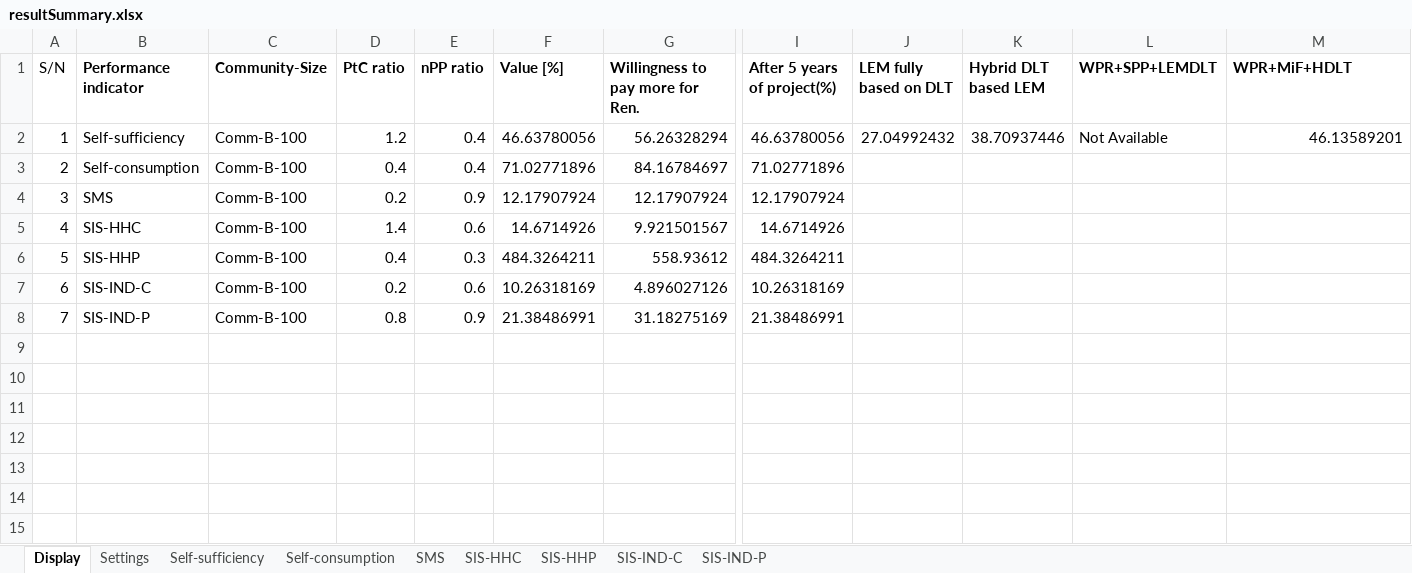
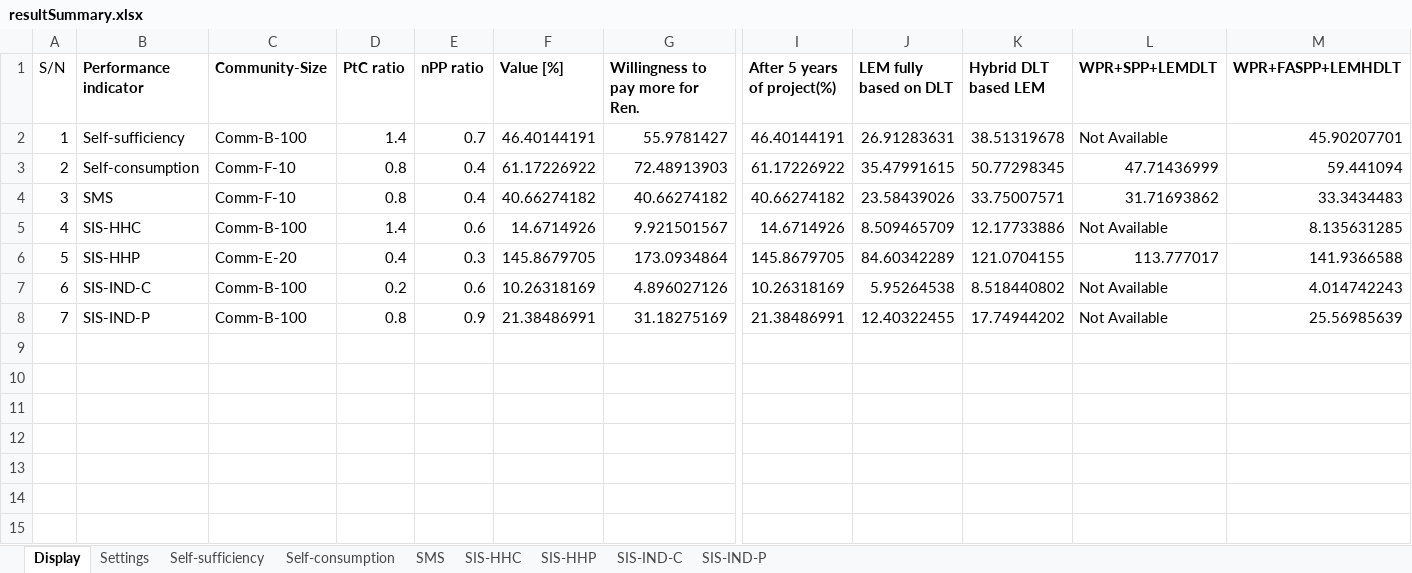
Before and after one commit to GodwinOkwuibe/Survey_of_LEM_based_DLT, an Excel workbook: resultSummary.xlsx, sheet Display, drawn as a sheet; only a part is shown, gaps mark what is left out; values as stored, in another font and other column widths than the file's, no borders; removed rows and columns are numbered as before the commit, all else as after; rows hold the shown columns only; the diff covers the shown part only; the diff names each change by its address in the sheet, - before the commit and + after, or states it on an @@ line.

Commit message:
updated result file

```diff
--- a/resultSummary.xlsx (sheet Display)
+++ b/resultSummary.xlsx (sheet Display)
-M1: WPR+MiF+HDLT
+M1: WPR+FASPP+LEMHDLT
-D2 (PtC ratio): 1.2
+D2 (PtC ratio): 1.4
-E2 (nPP ratio): 0.4
+E2 (nPP ratio): 0.7
-F2 (Value [%]): 46.63780056
+F2 (Value [%]): 46.40144191
-G2 (Willingness to pay more for Ren.): 56.26328294
+G2 (Willingness to pay more for Ren.): 55.9781427
-I2 (After 5 years of project(%)): 46.63780056
+I2 (After 5 years of project(%)): 46.40144191
-J2 (LEM fully based on DLT): 27.04992432
+J2 (LEM fully based on DLT): 26.91283631
-K2 (Hybrid DLT based LEM): 38.70937446
+K2 (Hybrid DLT based LEM): 38.51319678
-M2 (WPR+FASPP+LEMHDLT): 46.13589201
+M2 (WPR+FASPP+LEMHDLT): 45.90207701
-row 3: 2 | Self-consumption | Comm-B-100 | 0.4 | 0.4 | 71.02771896 | 84.16784697 | 71.02771896
-row 4: 3 | SMS | Comm-B-100 | 0.2 | 0.9 | 12.17907924 | 12.17907924 | 12.17907924
+row 3: 2 | Self-consumption | Comm-F-10 | 0.8 | 0.4 | 61.17226922 | 72.48913903 | 61.17226922 | 35.47991615 | 50.77298345 | 47.71436999 | 59.441094
+row 4: 3 | SMS | Comm-F-10 | 0.8 | 0.4 | 40.66274182 | 40.66274182 | 40.66274182 | 23.58439026 | 33.75007571 | 31.71693862 | 33.3434483
-J5 (LEM fully based on DLT): (empty)
+J5 (LEM fully based on DLT): 8.509465709
-K5 (Hybrid DLT based LEM): (empty)
+K5 (Hybrid DLT based LEM): 12.17733886
-L5 (WPR+SPP+LEMDLT): (empty)
+L5 (WPR+SPP+LEMDLT): Not Available
-M5 (WPR+FASPP+LEMHDLT): (empty)
+M5 (WPR+FASPP+LEMHDLT): 8.135631285
-row 6: 5 | SIS-HHP | Comm-B-100 | 0.4 | 0.3 | 484.3264211 | 558.93612 | 484.3264211
+row 6: 5 | SIS-HHP | Comm-E-20 | 0.4 | 0.3 | 145.8679705 | 173.0934864 | 145.8679705 | 84.60342289 | 121.0704155 | 113.777017 | 141.9366588
-J7 (LEM fully based on DLT): (empty)
+J7 (LEM fully based on DLT): 5.95264538
-K7 (Hybrid DLT based LEM): (empty)
+K7 (Hybrid DLT based LEM): 8.518440802
-L7:L8 (WPR+SPP+LEMDLT): (empty)
+L7:L8 (WPR+SPP+LEMDLT): Not Available
-M7 (WPR+FASPP+LEMHDLT): (empty)
+M7 (WPR+FASPP+LEMHDLT): 4.014742243
-J8 (LEM fully based on DLT): (empty)
+J8 (LEM fully based on DLT): 12.40322455
-K8 (Hybrid DLT based LEM): (empty)
+K8 (Hybrid DLT based LEM): 17.74944202
-M8 (WPR+FASPP+LEMHDLT): (empty)
+M8 (WPR+FASPP+LEMHDLT): 25.56985639
```
Also changed, not shown: 9 added rows, 4 edited cells and cell formats elsewhere in this sheet, sheet Settings.
